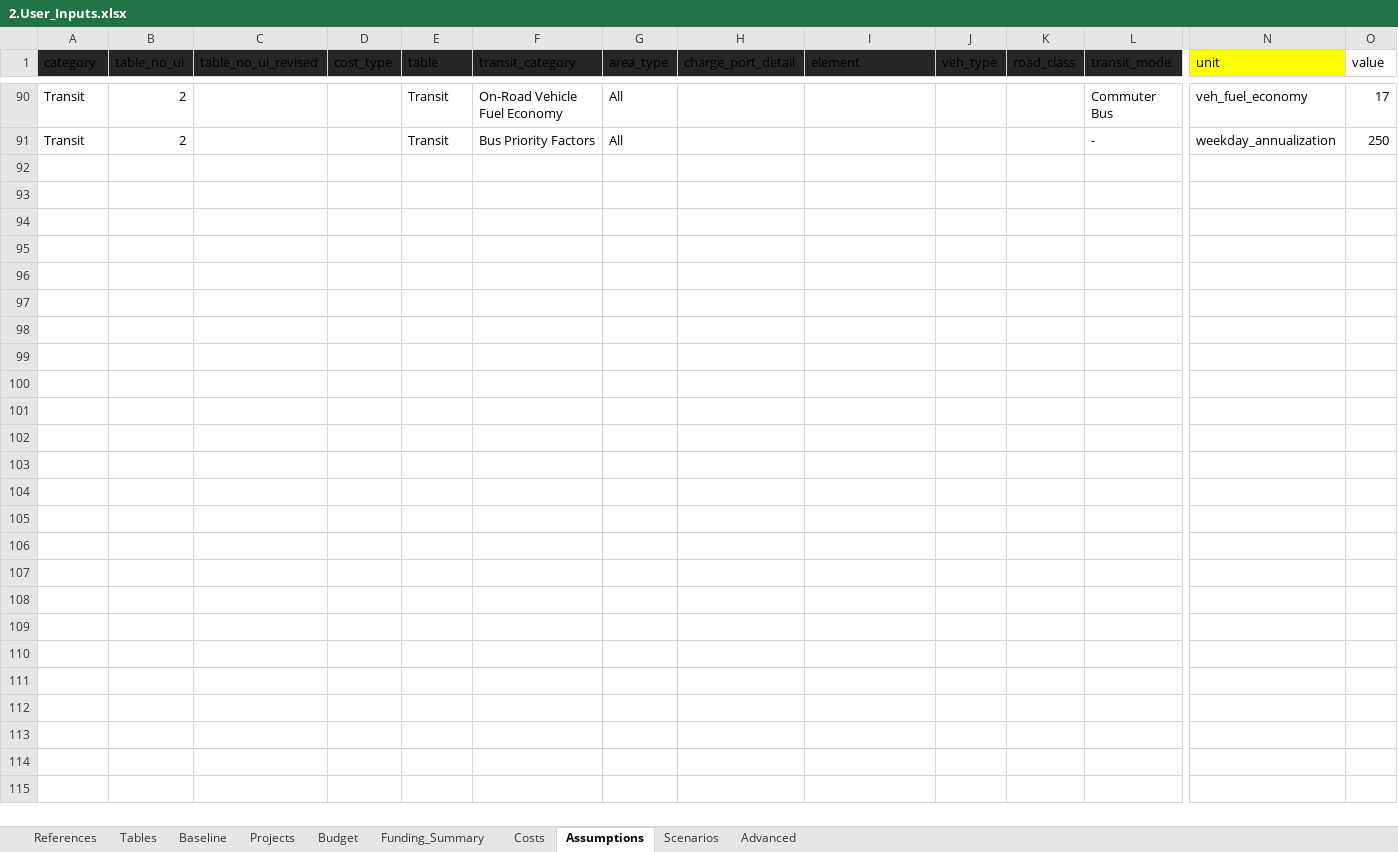
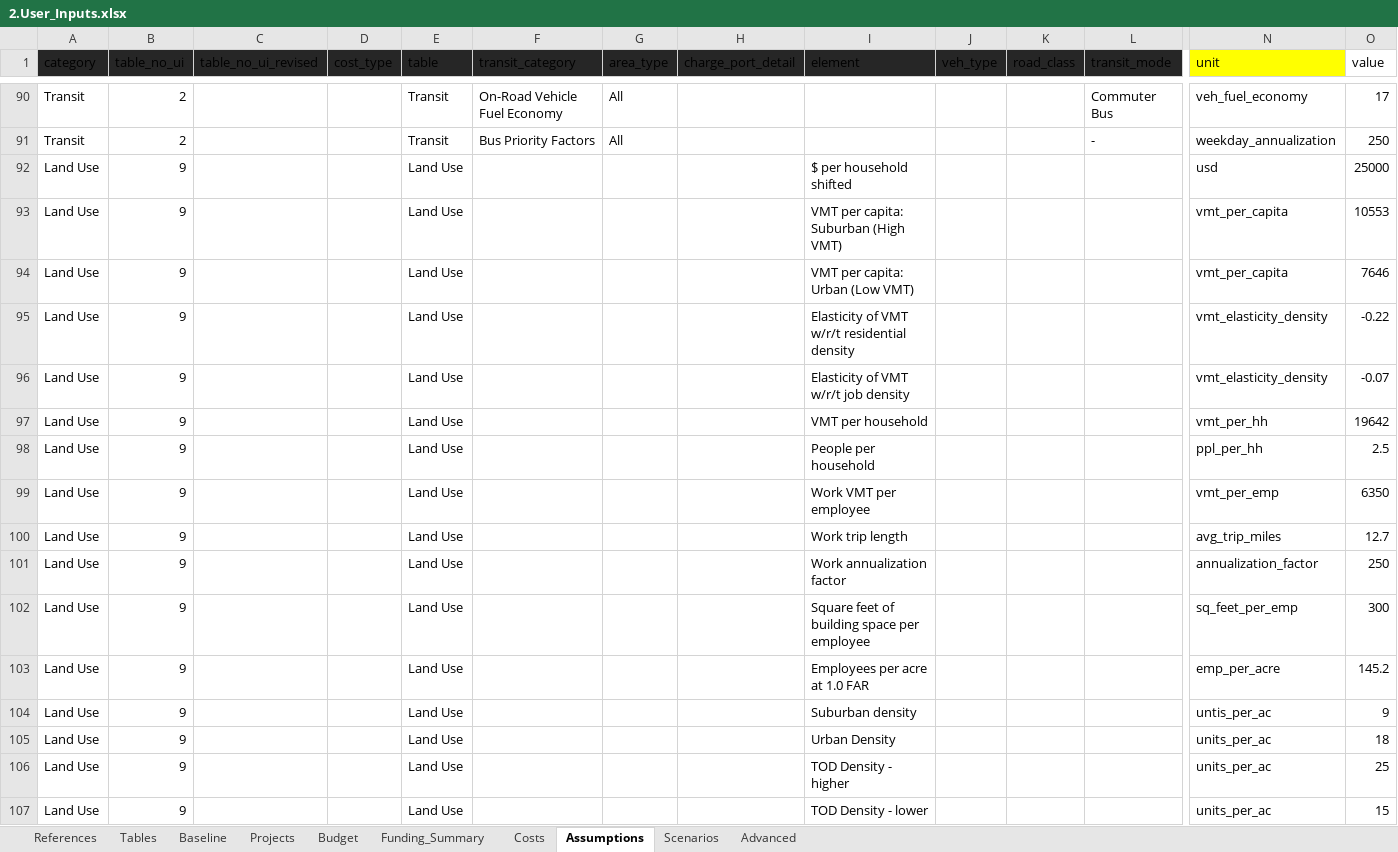
Before and after one commit to camsys/TEACART, an Excel workbook: data/2.User_Inputs.xlsx, sheet Assumptions, drawn as a sheet; only a part is shown, gaps mark what is left out; values as stored, in another font and other column widths than the file's, no borders; table styles not drawn; rows hold the shown columns only; the diff names each change by its address in the sheet, - before the commit and + after, or states it on an @@ line.

```diff
--- a/data/2.User_Inputs.xlsx (sheet Assumptions)
+++ b/data/2.User_Inputs.xlsx (sheet Assumptions)
+row 92: Land Use | 9 |  |  | Land Use |  |  |  | $ per household shifted |  |  |  | usd | 25000
+row 93: Land Use | 9 |  |  | Land Use |  |  |  | VMT per capita: Suburban (High VMT) |  |  |  | vmt_per_capita | 10553
+row 94: Land Use | 9 |  |  | Land Use |  |  |  | VMT per capita: Urban (Low VMT) |  |  |  | vmt_per_capita | 7646
+row 95: Land Use | 9 |  |  | Land Use |  |  |  | Elasticity of VMT w/r/t residential density |  |  |  | vmt_elasticity_density | -0.22
+row 96: Land Use | 9 |  |  | Land Use |  |  |  | Elasticity of VMT w/r/t job density |  |  |  | vmt_elasticity_density | -0.07
+row 97: Land Use | 9 |  |  | Land Use |  |  |  | VMT per household |  |  |  | vmt_per_hh | 19642
+row 98: Land Use | 9 |  |  | Land Use |  |  |  | People per household |  |  |  | ppl_per_hh | 2.5
+row 99: Land Use | 9 |  |  | Land Use |  |  |  | Work VMT per employee |  |  |  | vmt_per_emp | 6350
+row 100: Land Use | 9 |  |  | Land Use |  |  |  | Work trip length |  |  |  | avg_trip_miles | 12.7
+row 101: Land Use | 9 |  |  | Land Use |  |  |  | Work annualization factor |  |  |  | annualization_factor | 250
+row 102: Land Use | 9 |  |  | Land Use |  |  |  | Square feet of building space per employee |  |  |  | sq_feet_per_emp | 300
+row 103: Land Use | 9 |  |  | Land Use |  |  |  | Employees per acre at 1.0 FAR |  |  |  | emp_per_acre | 145.2
+row 104: Land Use | 9 |  |  | Land Use |  |  |  | Suburban density |  |  |  | untis_per_ac | 9
+row 105: Land Use | 9 |  |  | Land Use |  |  |  | Urban Density |  |  |  | units_per_ac | 18
+row 106: Land Use | 9 |  |  | Land Use |  |  |  | TOD Density - higher |  |  |  | units_per_ac | 25
+row 107: Land Use | 9 |  |  | Land Use |  |  |  | TOD Density - lower |  |  |  | units_per_ac | 15
```
Also changed, not shown: sheet Projects, sheet Costs, sheet References, hidden cells, 4 other files.
